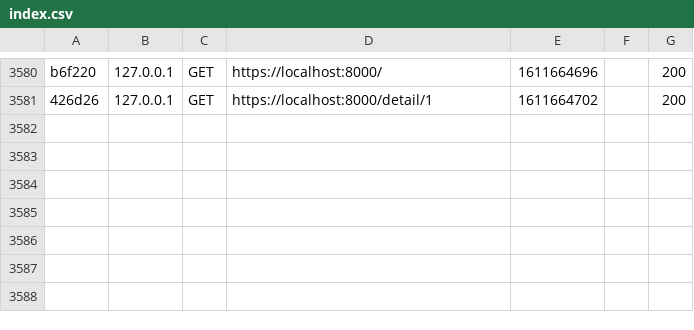
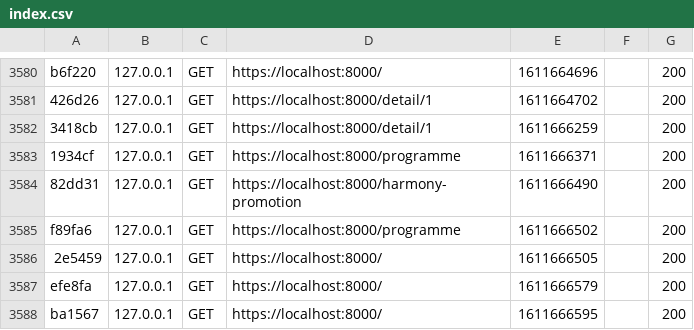
Before and after one commit to SamihOuague/harmony, a CSV file: var/cache/dev/profiler/index.csv, drawn as a sheet; only a part is shown, gaps mark what is left out; the diff names each change by its address in the sheet, - before the commit and + after, or states it on an @@ line.

```diff
--- a/var/cache/dev/profiler/index.csv
+++ b/var/cache/dev/profiler/index.csv
+row 3582: 3418cb | 127.0.0.1 | GET | https://localhost:8000/detail/1 | 1611666259 |  | 200
+row 3583: 1934cf | 127.0.0.1 | GET | https://localhost:8000/programme | 1611666371 |  | 200
+row 3584: 82dd31 | 127.0.0.1 | GET | https://localhost:8000/harmony-promotion | 1611666490 |  | 200
+row 3585: f89fa6 | 127.0.0.1 | GET | https://localhost:8000/programme | 1611666502 |  | 200
+row 3586: 2e5459 | 127.0.0.1 | GET | https://localhost:8000/ | 1611666505 |  | 200
+row 3587: efe8fa | 127.0.0.1 | GET | https://localhost:8000/ | 1611666579 |  | 200
+row 3588: ba1567 | 127.0.0.1 | GET | https://localhost:8000/ | 1611666595 |  | 200
```
Also changed, not shown: 12 other files.
